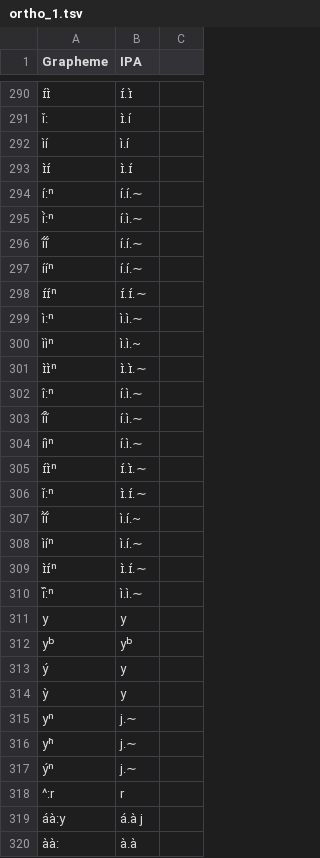
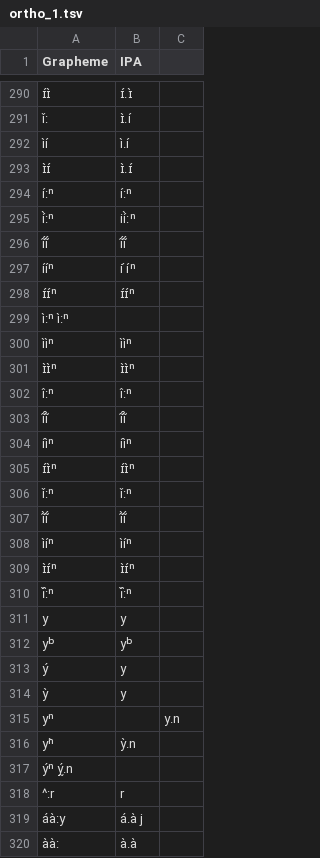
Before and after one commit to PromiseDodzi/Bandiagaradistance, a TSV file: manual_data_files/ortho_1.tsv, drawn as a sheet; only a part is shown, gaps mark what is left out; the diff covers the shown part only.

```diff
--- a/manual_data_files/ortho_1.tsv
+++ b/manual_data_files/ortho_1.tsv
@@ -293,19 +293,19 @@ ìí	ì.í
 ɪ̀ɪ́	ɪ̀.ɪ́
-í:ⁿ	í.í.∼
-í̀:ⁿ	í.ì.∼
-ĩ́ĩ́	í.í.∼
-ííⁿ	í.í.∼
-ɪ́ɪ́ⁿ	ɪ́.ɪ́.∼
-ì:ⁿ	ì.ì.∼
-ììⁿ	ì.ì.~
-ɪ̀ɪ̀ⁿ	ɪ̀.ɪ̀.∼
-î:ⁿ	í.ì.∼
-ĩ́ĩ̀	í.ì.∼
-íìⁿ	í.ì.∼
-ɪ́ɪ̀ⁿ	ɪ́.ɪ̀.∼
-ǐ:ⁿ	ɪ̀.ɪ́.∼
-ĩ̀ĩ́	ì.í.~
-ìíⁿ	ì.í.∼
-ɪ̀ɪ́ⁿ	ɪ̀.ɪ́.∼
-i᷈:ⁿ	ì.ì.∼
+í:ⁿ	     í:ⁿ
+í̀:ⁿ	     ií̀:ⁿ
+ĩ́ĩ́	ĩ́ĩ́
+ííⁿ	i    ́íⁿ
+ɪ́ɪ́ⁿ	     ɪ́ɪ́ⁿ
+ì:ⁿ      ì:ⁿ
+ììⁿ	     ììⁿ
+ɪ̀ɪ̀ⁿ	     ɪ̀ɪ̀ⁿ	
+î:ⁿ	     î:ⁿ
+ĩ́ĩ̀	ĩ́ĩ̀
+íìⁿ	     íìⁿ
+ɪ́ɪ̀ⁿ	     ɪ́ɪ̀ⁿ
+ǐ:ⁿ	     ǐ:ⁿ
+ĩ̀ĩ́	ĩ̀ĩ́
+ìíⁿ	     ìíⁿ
+ɪ̀ɪ́ⁿ	     ɪ̀ɪ́ⁿ	
+i᷈:ⁿ	     i᷈:ⁿ
 y	y
@@ -314,5 +314,5 @@ ý	y
 ỳ	y
-yⁿ	j.∼
-yⁿ̀	j.∼
-ýⁿ	j.∼
+yⁿ		  y.n
+yⁿ̀	ỳ.n
+ýⁿ       ý̰.n
 ^:r	r
```
Also changed, not shown: 1 added row, 1 removed row and 132 edited cells elsewhere in this file, cldf/parameters.csv, etc/orthography.tsv, 20 other files.
